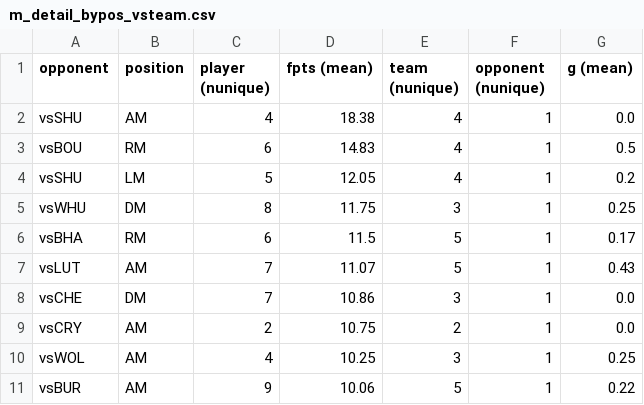
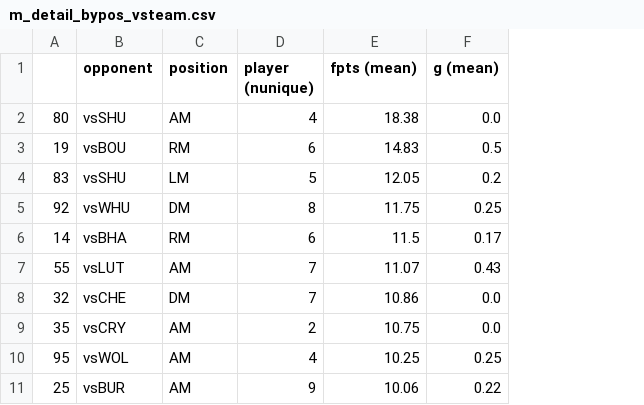
Before and after one commit to ds-oliver/st_fantrax_dashboard, a CSV file: data/display-data/m_detail_bypos_vsteam.csv, drawn as a sheet; only a part is shown; removed rows and columns are numbered as before the commit, all else as after; the diff names each change by its address in the sheet, - before the commit and + after, or states it on an @@ line.

```diff
--- a/data/display-data/m_detail_bypos_vsteam.csv
+++ b/data/display-data/m_detail_bypos_vsteam.csv
+column A, rows 2-11: 80 | 19 | 83 | 92 | 14 | 55 | 32 | 35 | 95 | 25
-column E (team (nunique)), rows 2-11: 4 | 4 | 4 | 3 | 5 | 5 | 3 | 2 | 3 | 5
-column F (opponent (nunique)), rows 2-11: all 1
```
Also changed, not shown: data/display-data/d_detail_bypos_forteam.csv, data/display-data/d_detail_bypos_vsteam.csv, 13 other files.
